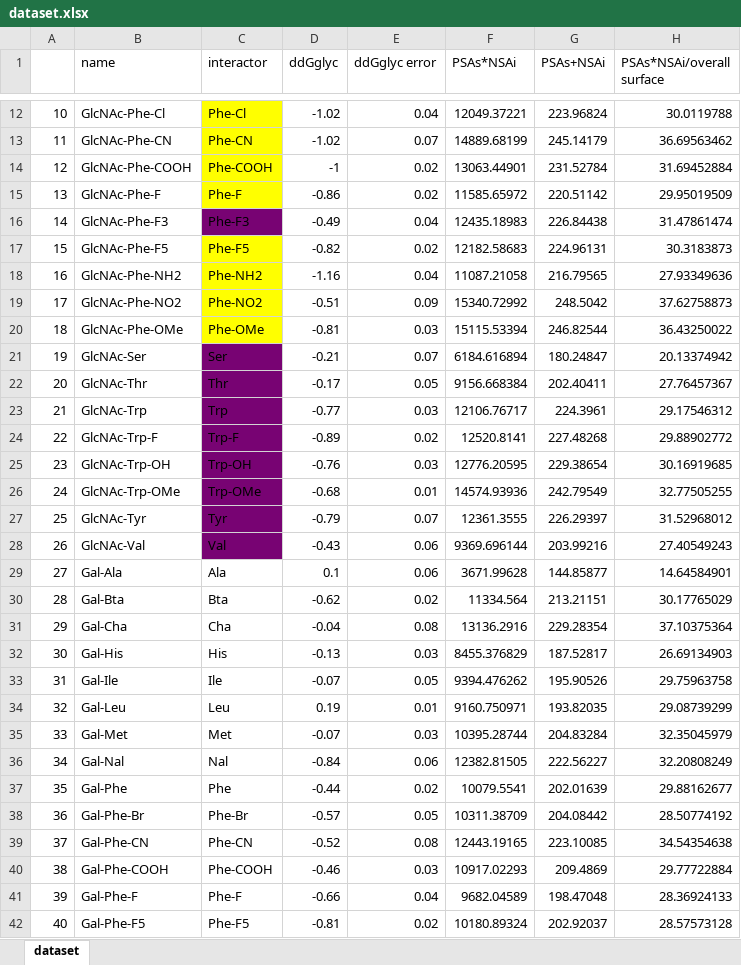
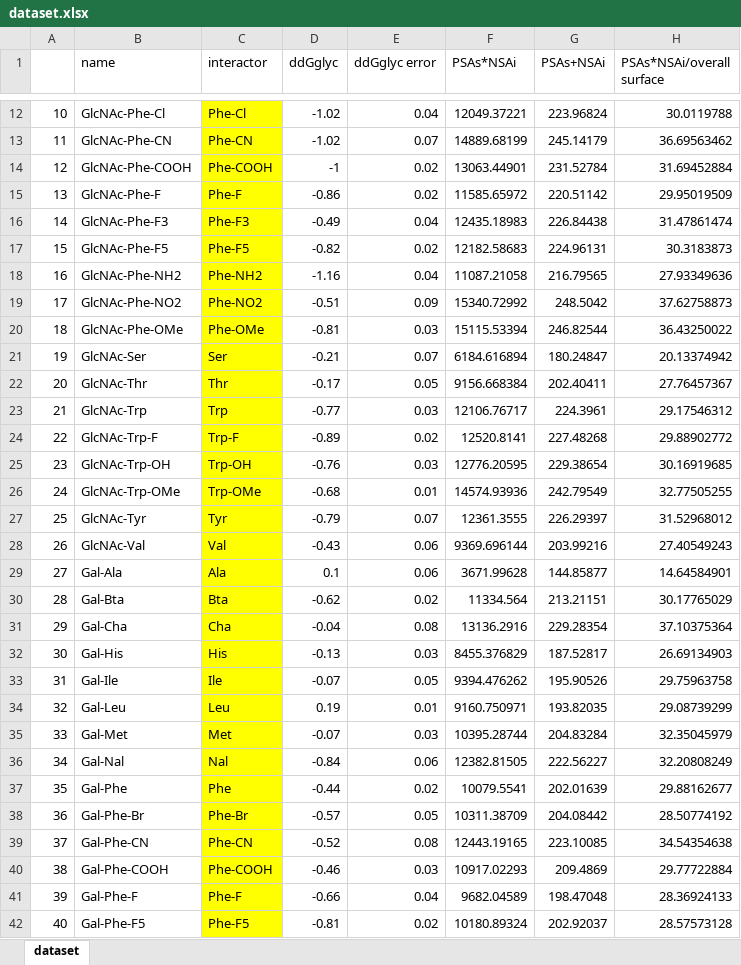
Before and after one commit to Gaurav-Kushwaha-1225/DP-Regenrate-Results, an Excel workbook: dataset.xlsx, sheet dataset, drawn as a sheet; only a part is shown, gaps mark what is left out; values as stored, in another font and other column widths than the file's, no borders; the diff covers the shown part only; the diff names each change by its address in the sheet, - before the commit and + after, or states it on an @@ line.

Commit message:
Dataset Fully Created

```diff
--- a/dataset.xlsx (sheet dataset)
+++ b/dataset.xlsx (sheet dataset)
-C16 fill: #780373
+C16 fill: #FFFF00
-C21:C28 fill: #780373
+C21:C28 fill: #FFFF00
-C29:C42 fill: none
+C29:C42 fill: #FFFF00
```
Also changed, not shown: cell formats elsewhere in this sheet, 2 other files.
